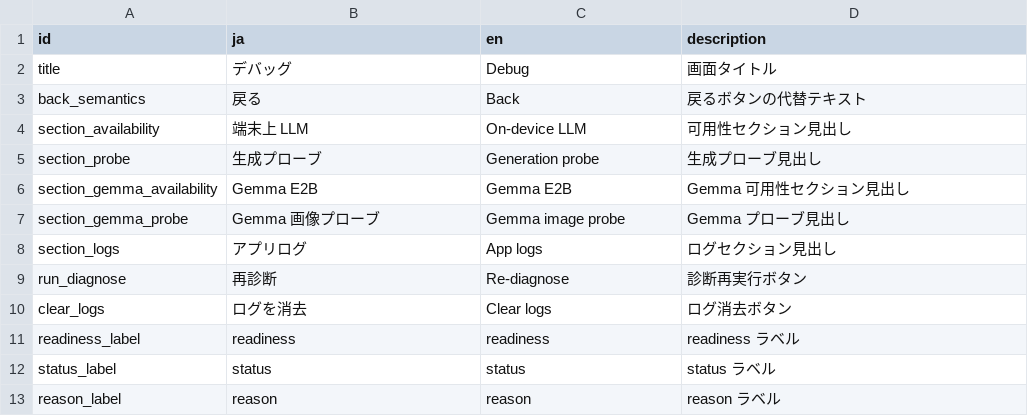
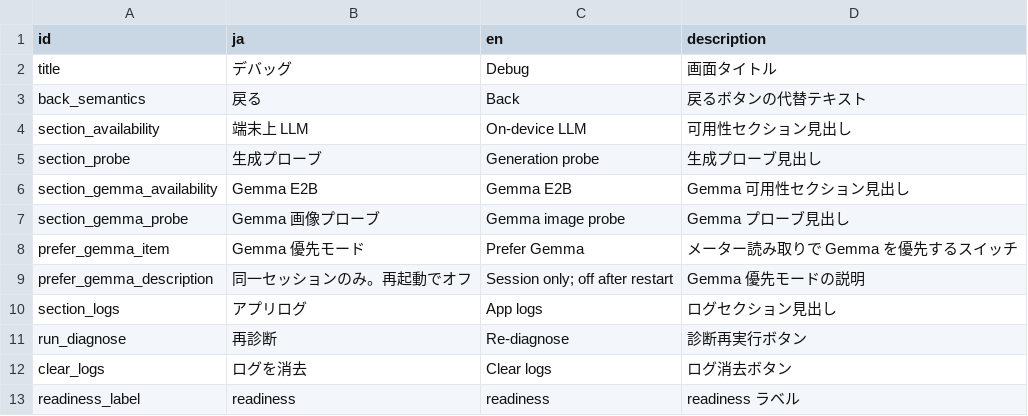
Before and after one commit to madahataraku/CogLog, a CSV file: app_packages/screen/feature/debug/res/strings.csv, drawn as a sheet; only a part is shown; the shorter side is filled out with more unchanged rows; the diff names each change by its address in the sheet, - before the commit and + after, or states it on an @@ line.

```diff
--- a/app_packages/screen/feature/debug/res/strings.csv
+++ b/app_packages/screen/feature/debug/res/strings.csv
+row 8: prefer_gemma_item | Gemma 優先モード | Prefer Gemma | メーター読み取りで Gemma を優先するスイッチ
+row 9: prefer_gemma_description | 同一セッションのみ。再起動でオフ | Session only; off after restart | Gemma 優先モードの説明
```
Also changed, not shown: 30 other files.
